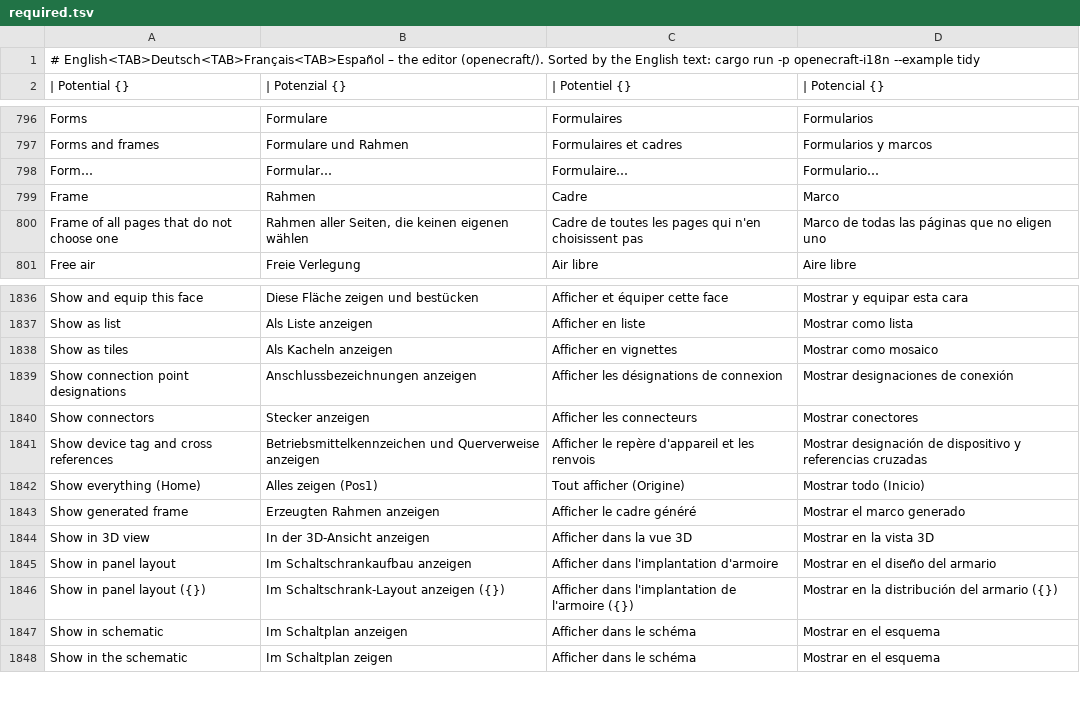
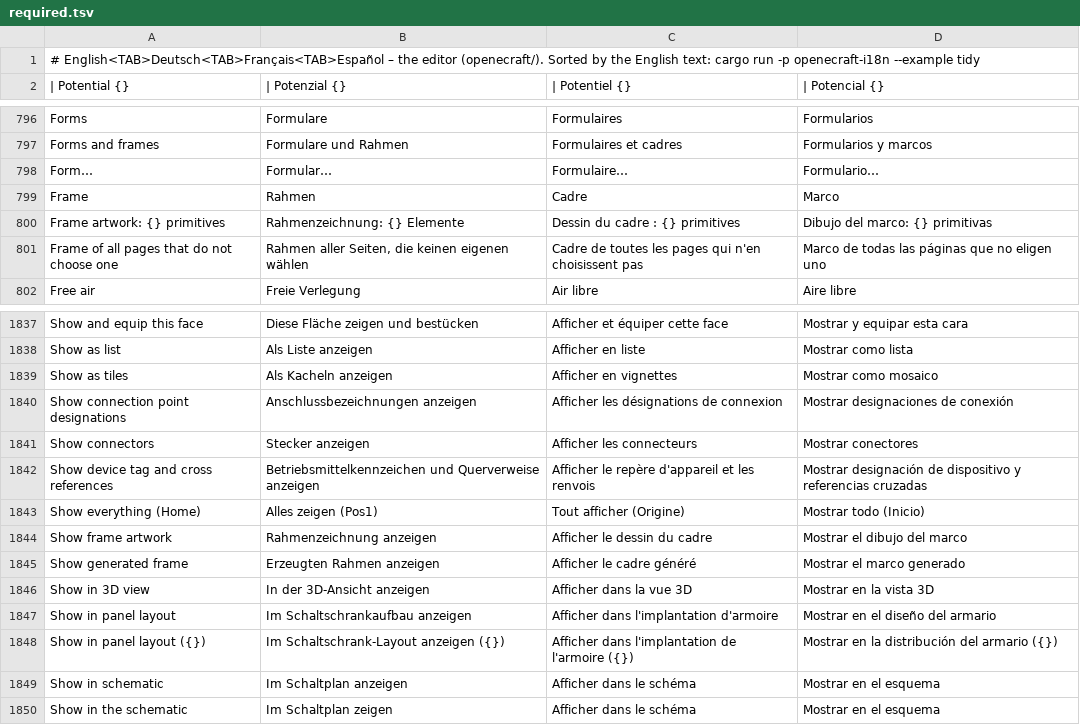
Before and after one commit to jessenic/OpenECraft, a TSV file: crates/openecraft-i18n/src/catalog/editor/required.tsv, drawn as a sheet; only a part is shown, gaps mark what is left out.

```diff
--- a/crates/openecraft-i18n/src/catalog/editor/required.tsv
+++ b/crates/openecraft-i18n/src/catalog/editor/required.tsv
@@ -799,2 +799,3 @@ Form…	Formular…	Formulaire…	Formulario…
 Frame	Rahmen	Cadre	Marco
+Frame artwork: {} primitives	Rahmenzeichnung: {} Elemente	Dessin du cadre : {} primitives	Dibujo del marco: {} primitivas
 Frame of all pages that do not choose one	Rahmen aller Seiten, die keinen eigenen wählen	Cadre de toutes les pages qui n'en choisissent pas	Marco de todas las páginas que no eligen uno
@@ -1842,2 +1843,3 @@ Show device tag and cross references	Betriebsmittelkennzeichen und Querverweise
 Show everything (Home)	Alles zeigen (Pos1)	Tout afficher (Origine)	Mostrar todo (Inicio)
+Show frame artwork	Rahmenzeichnung anzeigen	Afficher le dessin du cadre	Mostrar el dibujo del marco
 Show generated frame	Erzeugten Rahmen anzeigen	Afficher le cadre généré	Mostrar el marco generado
```
Also changed, not shown: crates/openecraft-i18n/src/catalog/plugins/required.tsv, 10 other files.
